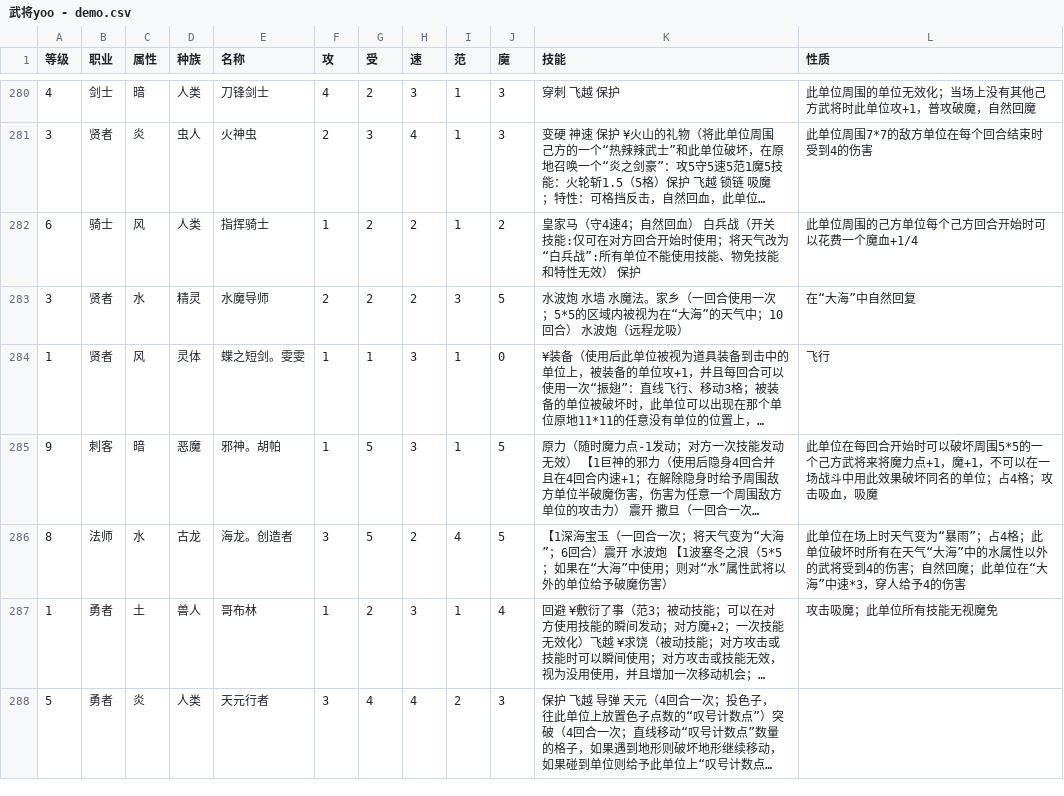
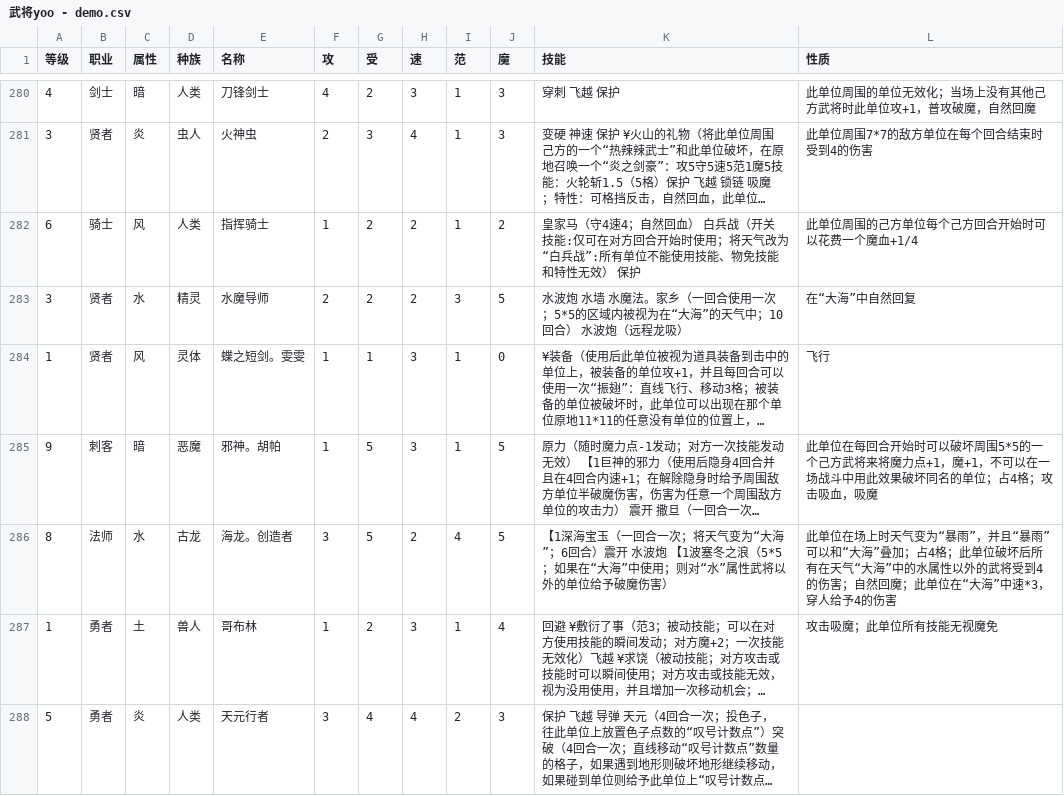
Before and after one commit to jiz148/wujiang, a CSV file: wujiang/data/武将yoo - demo.csv, drawn as a sheet; only a part is shown, gaps mark what is left out; long unchanged cells end in …; the diff covers the shown part only; the diff names each change by its address in the sheet, - before the commit and + after, or states it on an @@ line.

```diff
--- a/wujiang/data/武将yoo - demo.csv
+++ b/wujiang/data/武将yoo - demo.csv
-L286 (性质): …“暴雨”；占4格；此单位破坏时所有在天…
+L286 (性质): …“暴雨”，并且“暴雨”可以和“大海”叠加；占4格；此单位破坏后所有在天…
```
Also changed, not shown: 51 edited cells elsewhere in this file, 4 other files.
